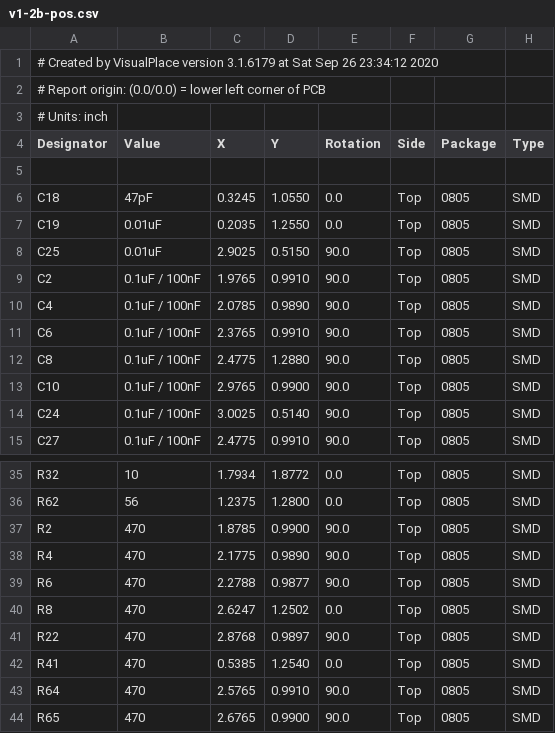
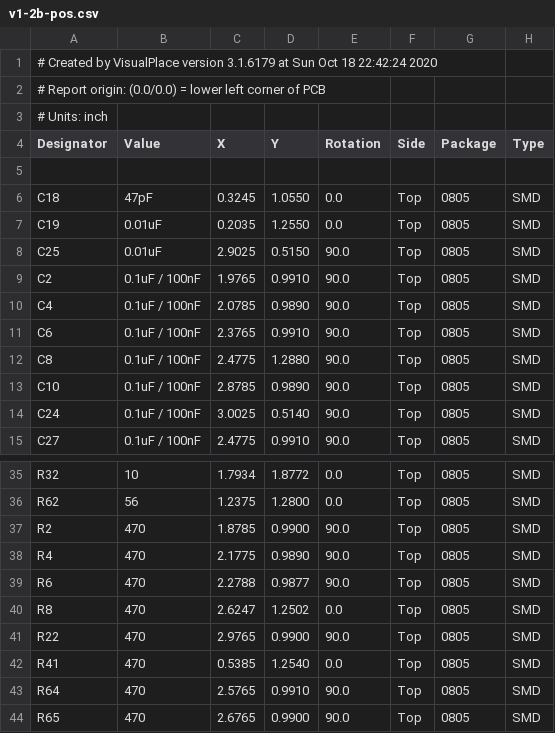
Before and after one commit to detonation240/DetonationEMS, a CSV file: Hardware/v1.2/Production Files/v1.2c/v1-2b-pos.csv, drawn as a sheet; only a part is shown, gaps mark what is left out.

```diff
--- a/Hardware/v1.2/Production Files/v1.2c/v1-2b-pos.csv
+++ b/Hardware/v1.2/Production Files/v1.2c/v1-2b-pos.csv
@@ -1,2 +1,2 @@
-# Created by VisualPlace version 3.1.6179 at Sat Sep 26 23:34:12 2020
+# Created by VisualPlace version 3.1.6179 at Sun Oct 18 22:42:24 2020
 # Report origin: (0.0/0.0) = lower left corner of PCB
@@ -12,3 +12,3 @@
 "C8","0.1uF / 100nF","2.4775","1.2880","90.0","Top","0805","SMD"
-"C10","0.1uF / 100nF","2.9765","0.9900","90.0","Top","0805","SMD"
+"C10","0.1uF / 100nF","2.8785","0.9890","90.0","Top","0805","SMD"
 "C24","0.1uF / 100nF","3.0025","0.5140","90.0","Top","0805","SMD"
@@ -40,3 +40,3 @@
 "R8","470","2.6247","1.2502","0.0","Top","0805","SMD"
-"R22","470","2.8768","0.9897","90.0","Top","0805","SMD"
+"R22","470","2.9765","0.9900","90.0","Top","0805","SMD"
 "R41","470","0.5385","1.2540","0.0","Top","0805","SMD"
```
Also changed, not shown: Hardware/v1.2/Production Files/v1.2c/JlcFiles/DetonationEMS-exp-pos.csv, 1 other file.
